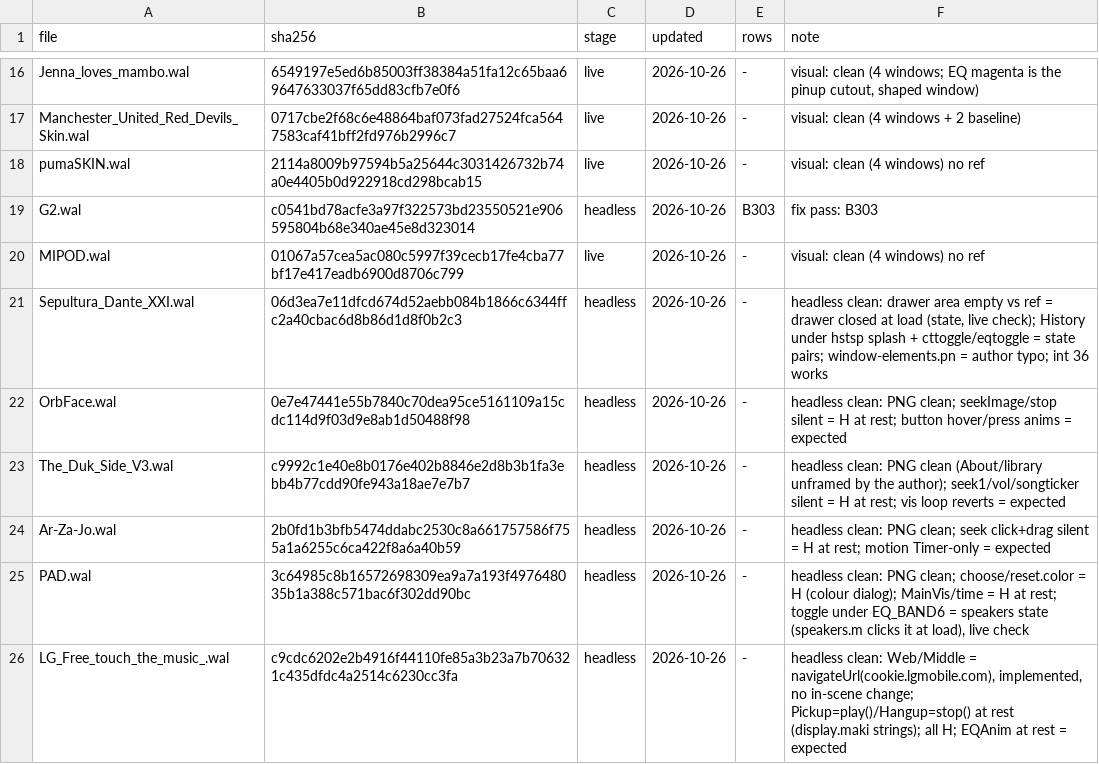
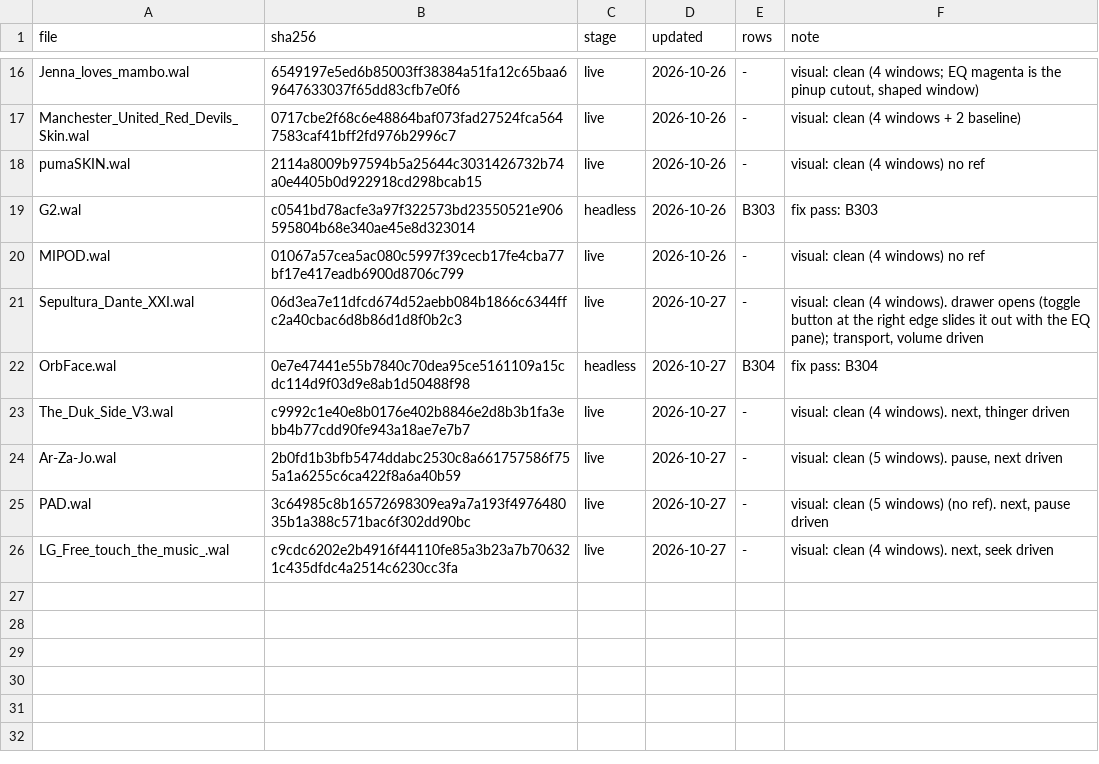
Before and after one commit to ad-repo/nullplayer, a TSV file: docs/winamp-modern/intakes/intake-4.tsv, drawn as a sheet; only a part is shown, gaps mark what is left out.

```diff
--- a/docs/winamp-modern/intakes/intake-4.tsv
+++ b/docs/winamp-modern/intakes/intake-4.tsv
@@ -20,7 +20,7 @@ G2.wal	c0541bd78acfe3a97f322573bd23550521e906595804b68e340ae45e8d323014	headless
 MIPOD.wal	01067a57cea5ac080c5997f39cecb17fe4cba77bf17e417eadb6900d8706c799	live	2026-10-26	-	visual: clean (4 windows) no ref
-Sepultura_Dante_XXI.wal	06d3ea7e11dfcd674d52aebb084b1866c6344ffc2a40cbac6d8b86d1d8f0b2c3	headless	2026-10-26	-	headless clean: drawer area empty vs ref = drawer closed at load (state, live check); History under hstsp splash + cttoggle/eqtoggle = state pairs; window-elements.pn = author typo; int 36 works
-OrbFace.wal	0e7e47441e55b7840c70dea95ce5161109a15cdc114d9f03d9e8ab1d50488f98	headless	2026-10-26	-	headless clean: PNG clean; seekImage/stop silent = H at rest; button hover/press anims = expected
-The_Duk_Side_V3.wal	c9992c1e40e8b0176e402b8846e2d8b3b1fa3ebb4b77cdd90fe943a18ae7e7b7	headless	2026-10-26	-	headless clean: PNG clean (About/library unframed by the author); seek1/vol/songticker silent = H at rest; vis loop reverts = expected
-Ar-Za-Jo.wal	2b0fd1b3bfb5474ddabc2530c8a661757586f755a1a6255c6ca422f8a6a40b59	headless	2026-10-26	-	headless clean: PNG clean; seek click+drag silent = H at rest; motion Timer-only = expected
-PAD.wal	3c64985c8b16572698309ea9a7a193f497648035b1a388c571bac6f302dd90bc	headless	2026-10-26	-	headless clean: PNG clean; choose/reset.color = H (colour dialog); MainVis/time = H at rest; toggle under EQ_BAND6 = speakers state (speakers.m clicks it at load), live check
-LG_Free_touch_the_music_.wal	c9cdc6202e2b4916f44110fe85a3b23a7b706321c435dfdc4a2514c6230cc3fa	headless	2026-10-26	-	headless clean: Web/Middle = navigateUrl(cookie.lgmobile.com), implemented, no in-scene change; Pickup=play()/Hangup=stop() at rest (display.maki strings); all H; EQAnim at rest = expected
+Sepultura_Dante_XXI.wal	06d3ea7e11dfcd674d52aebb084b1866c6344ffc2a40cbac6d8b86d1d8f0b2c3	live	2026-10-27	-	visual: clean (4 windows). drawer opens (toggle button at the right edge slides it out with the EQ pane); transport, volume driven
+OrbFace.wal	0e7e47441e55b7840c70dea95ce5161109a15cdc114d9f03d9e8ab1d50488f98	headless	2026-10-27	B304	fix pass: B304
+The_Duk_Side_V3.wal	c9992c1e40e8b0176e402b8846e2d8b3b1fa3ebb4b77cdd90fe943a18ae7e7b7	live	2026-10-27	-	visual: clean (4 windows). next, thinger driven
+Ar-Za-Jo.wal	2b0fd1b3bfb5474ddabc2530c8a661757586f755a1a6255c6ca422f8a6a40b59	live	2026-10-27	-	visual: clean (5 windows). pause, next driven
+PAD.wal	3c64985c8b16572698309ea9a7a193f497648035b1a388c571bac6f302dd90bc	live	2026-10-27	-	visual: clean (5 windows) (no ref). next, pause driven
+LG_Free_touch_the_music_.wal	c9cdc6202e2b4916f44110fe85a3b23a7b706321c435dfdc4a2514c6230cc3fa	live	2026-10-27	-	visual: clean (4 windows). next, seek driven
```
Also changed, not shown: 1 other file.
